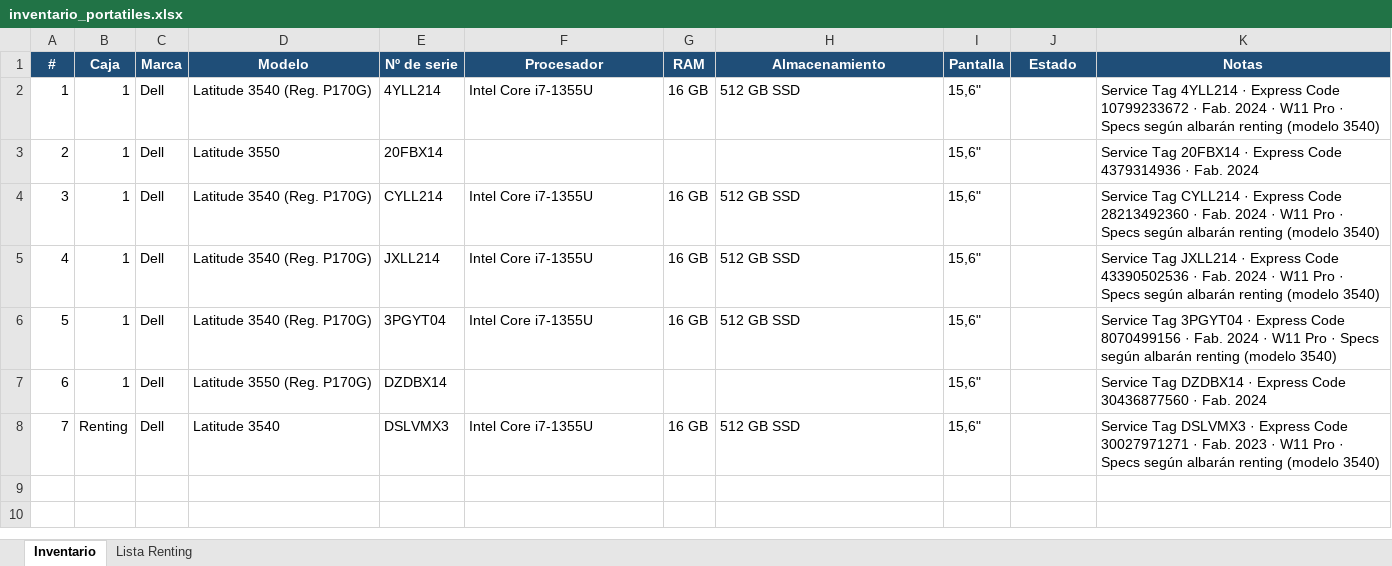
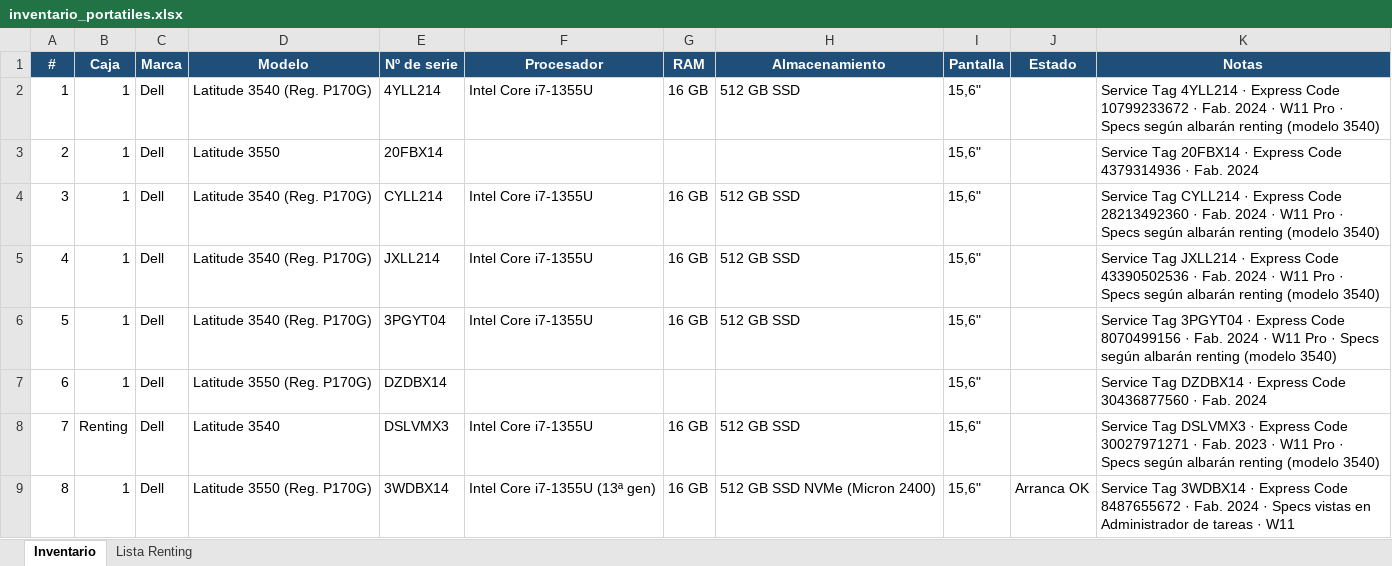
Before and after one commit to Dranicos/trabajo, an Excel workbook: inventario_portatiles.xlsx, sheet Inventario, drawn as a sheet; values as stored, in another font and other column widths than the file's, no borders; the diff names each change by its address in the sheet, - before the commit and + after, or states it on an @@ line.

```diff
--- a/inventario_portatiles.xlsx (sheet Inventario)
+++ b/inventario_portatiles.xlsx (sheet Inventario)
+row 9: 8 | 1 | Dell | Latitude 3550 (Reg. P170G) | 3WDBX14 | Intel Core i7-1355U (13ª gen) | 16 GB | 512 GB SSD NVMe (Micron 2400) | 15,6" | Arranca OK | Service Tag 3WDBX14 · Express Code 8487655672 · Fab. 2024 · Specs vistas en Administrador de tareas · W11
```
